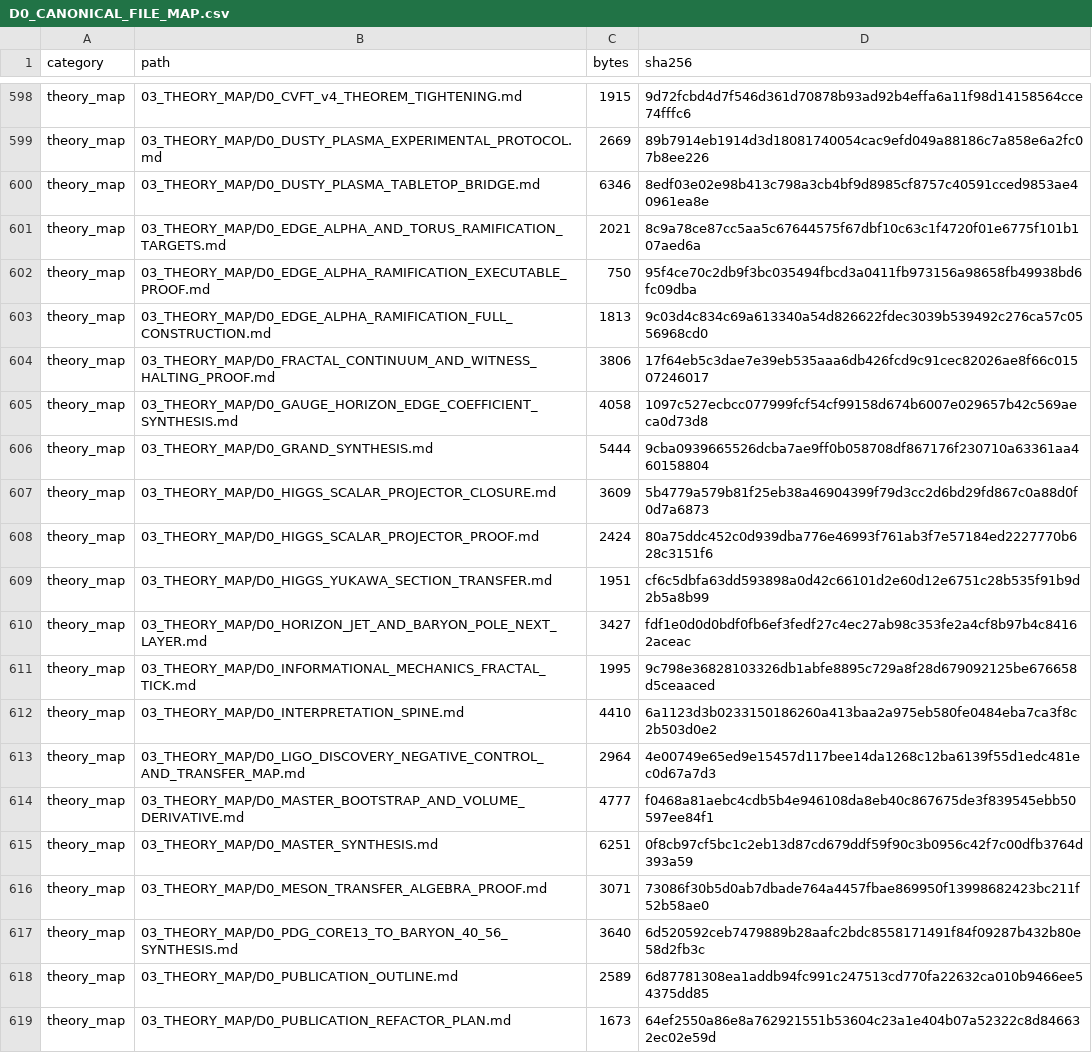
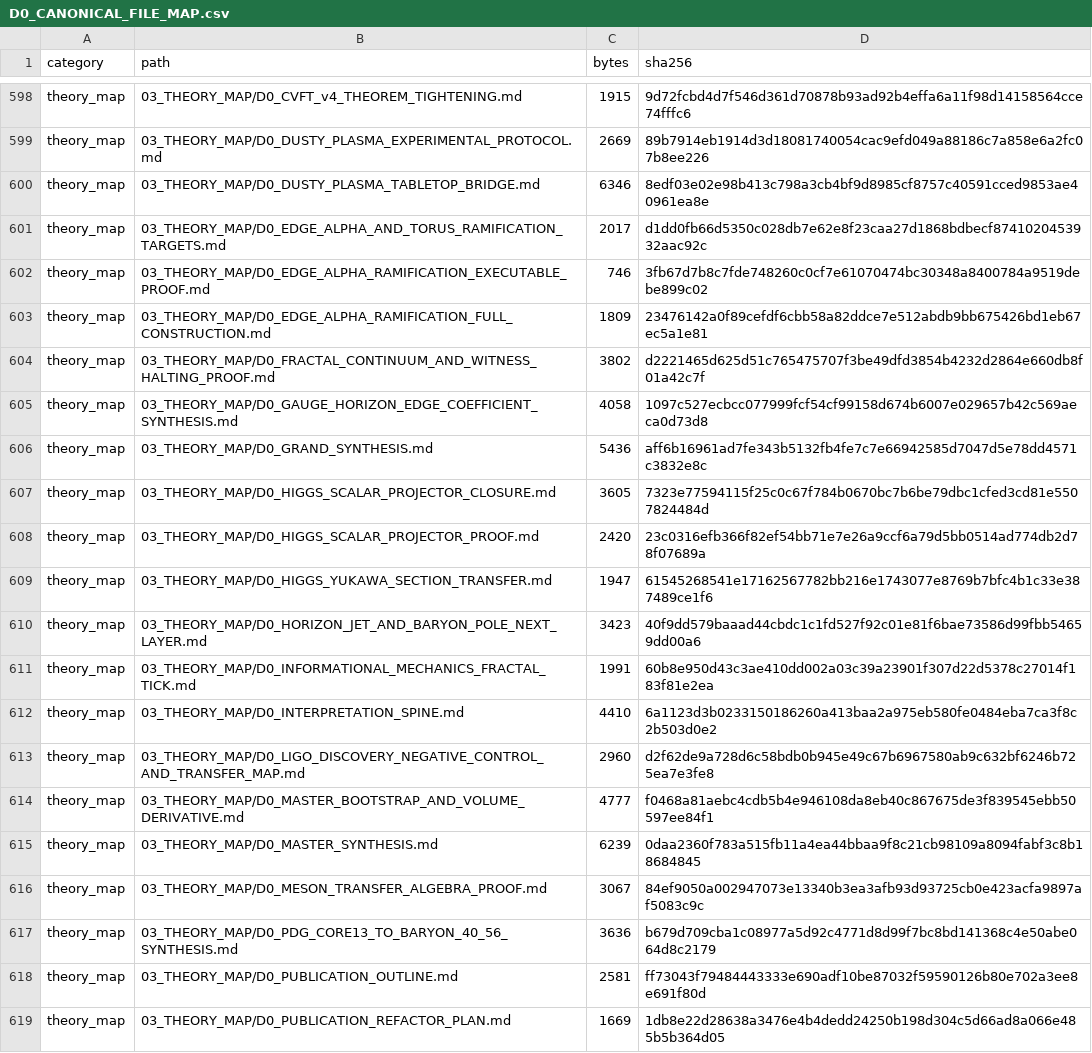
Before and after one commit to gvakhrushev/d0_15, a CSV file: 09_LEAN_FORMALIZATION/docs/D0_CANONICAL_FILE_MAP.csv, drawn as a sheet; only a part is shown, gaps mark what is left out; the diff covers the shown part only.

```diff
--- a/09_LEAN_FORMALIZATION/docs/D0_CANONICAL_FILE_MAP.csv
+++ b/09_LEAN_FORMALIZATION/docs/D0_CANONICAL_FILE_MAP.csv
@@ -600,20 +600,20 @@ theory_map,03_THEORY_MAP/D0_DUSTY_PLASMA_EXPERIMENTAL_PROTOCOL.md,2669,89b7914eb
 theory_map,03_THEORY_MAP/D0_DUSTY_PLASMA_TABLETOP_BRIDGE.md,6346,8edf03e02e98b413c798a3cb4bf9d8985cf8757c40591cced9853ae40961ea8e
-theory_map,03_THEORY_MAP/D0_EDGE_ALPHA_AND_TORUS_RAMIFICATION_TARGETS.md,2021,8c9a78ce87cc5aa5c67644575f67dbf10c63c1f4720f01e6775f101b107aed6a
-theory_map,03_THEORY_MAP/D0_EDGE_ALPHA_RAMIFICATION_EXECUTABLE_PROOF.md,750,95f4ce70c2db9f3bc035494fbcd3a0411fb973156a98658fb49938bd6fc09dba
-theory_map,03_THEORY_MAP/D0_EDGE_ALPHA_RAMIFICATION_FULL_CONSTRUCTION.md,1813,9c03d4c834c69a613340a54d826622fdec3039b539492c276ca57c0556968cd0
-theory_map,03_THEORY_MAP/D0_FRACTAL_CONTINUUM_AND_WITNESS_HALTING_PROOF.md,3806,17f64eb5c3dae7e39eb535aaa6db426fcd9c91cec82026ae8f66c01507246017
+theory_map,03_THEORY_MAP/D0_EDGE_ALPHA_AND_TORUS_RAMIFICATION_TARGETS.md,2017,d1dd0fb66d5350c028db7e62e8f23caa27d1868bdbecf8741020453932aac92c
+theory_map,03_THEORY_MAP/D0_EDGE_ALPHA_RAMIFICATION_EXECUTABLE_PROOF.md,746,3fb67d7b8c7fde748260c0cf7e61070474bc30348a8400784a9519debe899c02
+theory_map,03_THEORY_MAP/D0_EDGE_ALPHA_RAMIFICATION_FULL_CONSTRUCTION.md,1809,23476142a0f89cefdf6cbb58a82ddce7e512abdb9bb675426bd1eb67ec5a1e81
+theory_map,03_THEORY_MAP/D0_FRACTAL_CONTINUUM_AND_WITNESS_HALTING_PROOF.md,3802,d2221465d625d51c765475707f3be49dfd3854b4232d2864e660db8f01a42c7f
 theory_map,03_THEORY_MAP/D0_GAUGE_HORIZON_EDGE_COEFFICIENT_SYNTHESIS.md,4058,1097c527ecbcc077999fcf54cf99158d674b6007e029657b42c569aeca0d73d8
-theory_map,03_THEORY_MAP/D0_GRAND_SYNTHESIS.md,5444,9cba0939665526dcba7ae9ff0b058708df867176f230710a63361aa460158804
-theory_map,03_THEORY_MAP/D0_HIGGS_SCALAR_PROJECTOR_CLOSURE.md,3609,5b4779a579b81f25eb38a46904399f79d3cc2d6bd29fd867c0a88d0f0d7a6873
-theory_map,03_THEORY_MAP/D0_HIGGS_SCALAR_PROJECTOR_PROOF.md,2424,80a75ddc452c0d939dba776e46993f761ab3f7e57184ed2227770b628c3151f6
-theory_map,03_THEORY_MAP/D0_HIGGS_YUKAWA_SECTION_TRANSFER.md,1951,cf6c5dbfa63dd593898a0d42c66101d2e60d12e6751c28b535f91b9d2b5a8b99
-theory_map,03_THEORY_MAP/D0_HORIZON_JET_AND_BARYON_POLE_NEXT_LAYER.md,3427,fdf1e0d0d0bdf0fb6ef3fedf27c4ec27ab98c353fe2a4cf8b97b4c84162aceac
-theory_map,03_THEORY_MAP/D0_INFORMATIONAL_MECHANICS_FRACTAL_TICK.md,1995,9c798e36828103326db1abfe8895c729a8f28d679092125be676658d5ceaaced
+theory_map,03_THEORY_MAP/D0_GRAND_SYNTHESIS.md,5436,aff6b16961ad7fe343b5132fb4fe7c7e66942585d7047d5e78dd4571c3832e8c
+theory_map,03_THEORY_MAP/D0_HIGGS_SCALAR_PROJECTOR_CLOSURE.md,3605,7323e77594115f25c0c67f784b0670bc7b6be79dbc1cfed3cd81e5507824484d
+theory_map,03_THEORY_MAP/D0_HIGGS_SCALAR_PROJECTOR_PROOF.md,2420,23c0316efb366f82ef54bb71e7e26a9ccf6a79d5bb0514ad774db2d78f07689a
+theory_map,03_THEORY_MAP/D0_HIGGS_YUKAWA_SECTION_TRANSFER.md,1947,61545268541e17162567782bb216e1743077e8769b7bfc4b1c33e387489ce1f6
+theory_map,03_THEORY_MAP/D0_HORIZON_JET_AND_BARYON_POLE_NEXT_LAYER.md,3423,40f9dd579baaad44cbdc1c1fd527f92c01e81f6bae73586d99fbb54659dd00a6
+theory_map,03_THEORY_MAP/D0_INFORMATIONAL_MECHANICS_FRACTAL_TICK.md,1991,60b8e950d43c3ae410dd002a03c39a23901f307d22d5378c27014f183f81e2ea
 theory_map,03_THEORY_MAP/D0_INTERPRETATION_SPINE.md,4410,6a1123d3b0233150186260a413baa2a975eb580fe0484eba7ca3f8c2b503d0e2
-theory_map,03_THEORY_MAP/D0_LIGO_DISCOVERY_NEGATIVE_CONTROL_AND_TRANSFER_MAP.md,2964,4e00749e65ed9e15457d117bee14da1268c12ba6139f55d1edc481ec0d67a7d3
+theory_map,03_THEORY_MAP/D0_LIGO_DISCOVERY_NEGATIVE_CONTROL_AND_TRANSFER_MAP.md,2960,d2f62de9a728d6c58bdb0b945e49c67b6967580ab9c632bf6246b725ea7e3fe8
 theory_map,03_THEORY_MAP/D0_MASTER_BOOTSTRAP_AND_VOLUME_DERIVATIVE.md,4777,f0468a81aebc4cdb5b4e946108da8eb40c867675de3f839545ebb50597ee84f1
-theory_map,03_THEORY_MAP/D0_MASTER_SYNTHESIS.md,6251,0f8cb97cf5bc1c2eb13d87cd679ddf59f90c3b0956c42f7c00dfb3764d393a59
-theory_map,03_THEORY_MAP/D0_MESON_TRANSFER_ALGEBRA_PROOF.md,3071,73086f30b5d0ab7dbade764a4457fbae869950f13998682423bc211f52b58ae0
-theory_map,03_THEORY_MAP/D0_PDG_CORE13_TO_BARYON_40_56_SYNTHESIS.md,3640,6d520592ceb7479889b28aafc2bdc8558171491f84f09287b432b80e58d2fb3c
-theory_map,03_THEORY_MAP/D0_PUBLICATION_OUTLINE.md,2589,6d87781308ea1addb94fc991c247513cd770fa22632ca010b9466ee54375dd85
-theory_map,03_THEORY_MAP/D0_PUBLICATION_REFACTOR_PLAN.md,1673,64ef2550a86e8a762921551b53604c23a1e404b07a52322c8d846632ec02e59d
+theory_map,03_THEORY_MAP/D0_MASTER_SYNTHESIS.md,6239,0daa2360f783a515fb11a4ea44bbaa9f8c21cb98109a8094fabf3c8b18684845
+theory_map,03_THEORY_MAP/D0_MESON_TRANSFER_ALGEBRA_PROOF.md,3067,84ef9050a002947073e13340b3ea3afb93d93725cb0e423acfa9897af5083c9c
+theory_map,03_THEORY_MAP/D0_PDG_CORE13_TO_BARYON_40_56_SYNTHESIS.md,3636,b679d709cba1c08977a5d92c4771d8d99f7bc8bd141368c4e50abe064d8c2179
+theory_map,03_THEORY_MAP/D0_PUBLICATION_OUTLINE.md,2581,ff73043f79484443333e690adf10be87032f59590126b80e702a3ee8e691f80d
+theory_map,03_THEORY_MAP/D0_PUBLICATION_REFACTOR_PLAN.md,1669,1db8e22d28638a3476e4b4dedd24250b198d304c5d66ad8a066e485b5b364d05
```
Also changed, not shown: 118 edited cells elsewhere in this file, 03_THEORY_MAP/theory_status_map.csv, 09_LEAN_FORMALIZATION/docs/CLAIM_TO_LEAN_MAP.csv, 4 other files.
